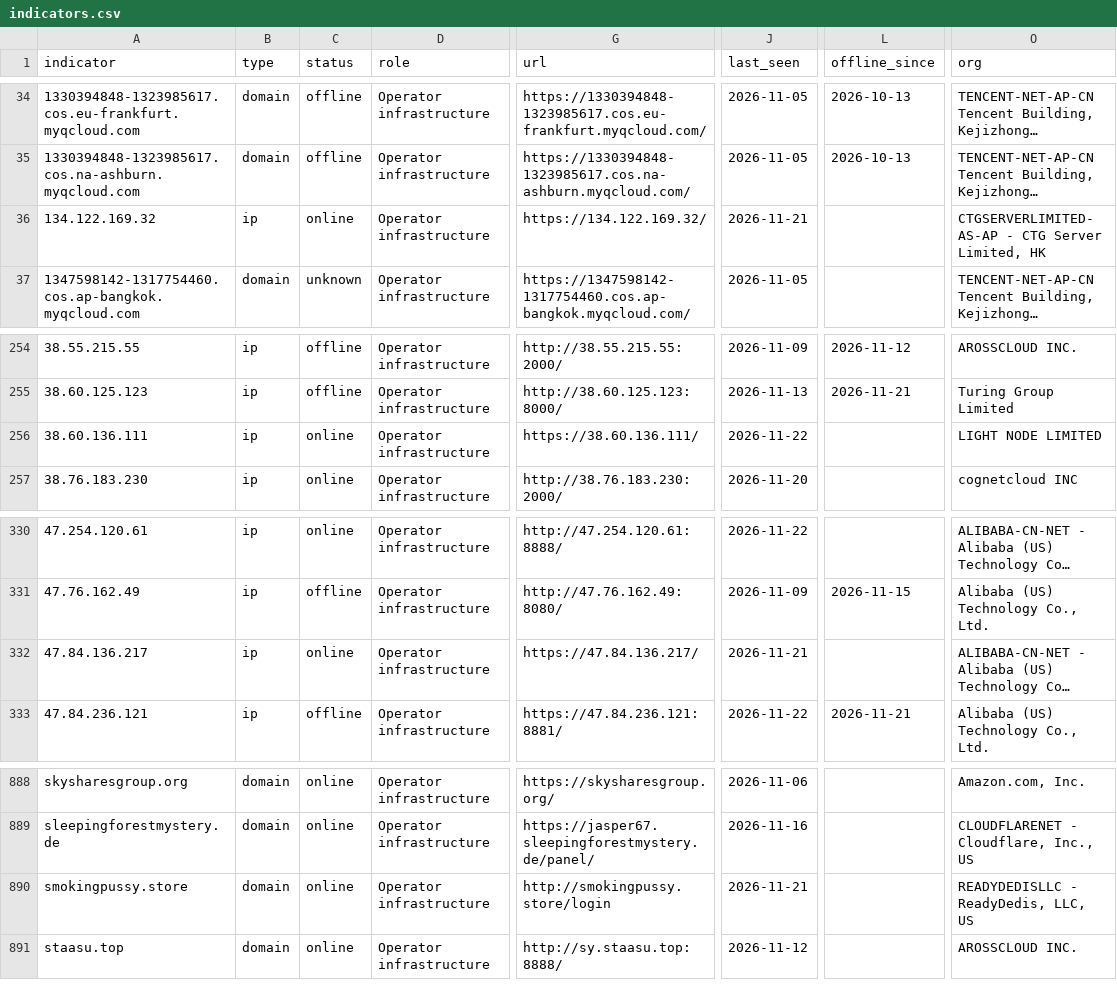
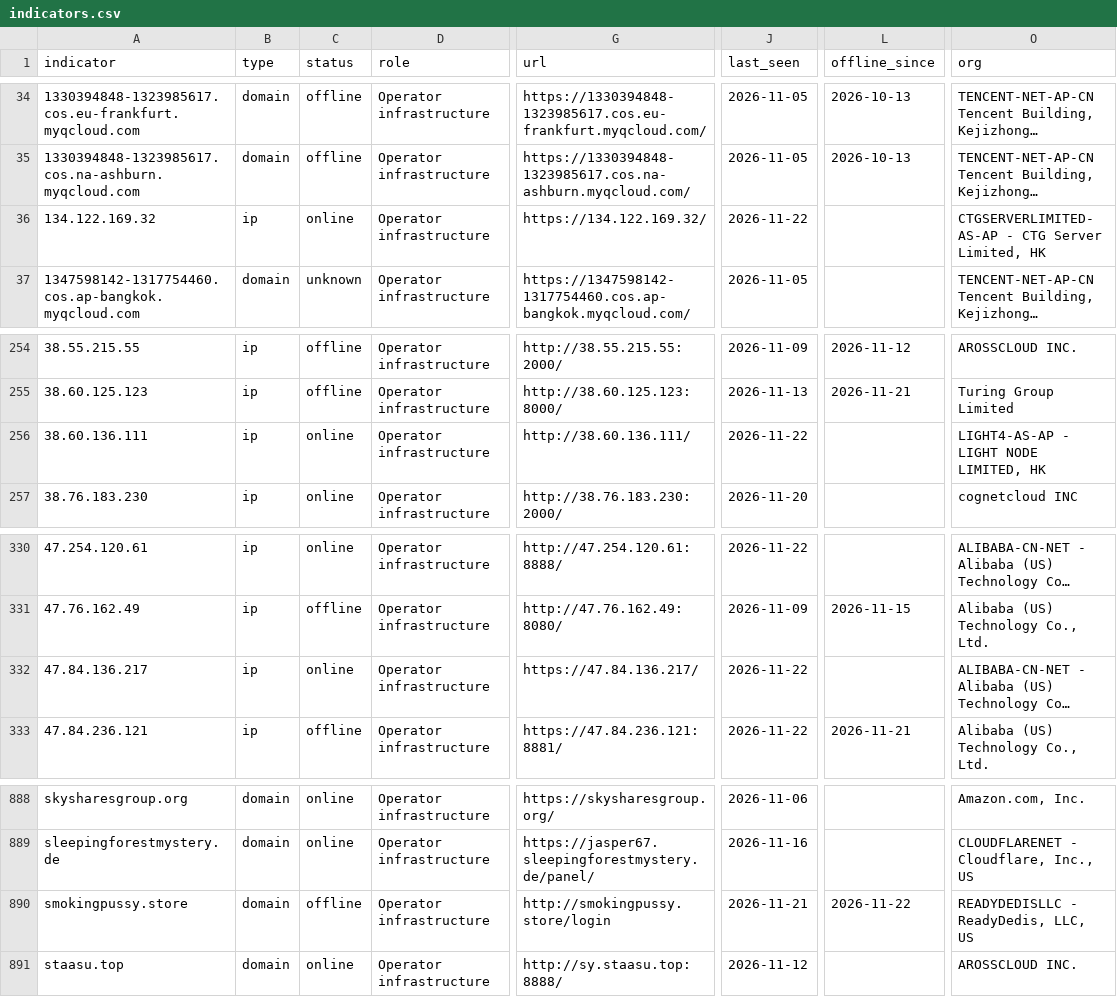
Before and after one commit to newtonpaul-hunting/Phish_Sight_IOCs, a CSV file: kit-backends/indicators.csv, drawn as a sheet; only a part is shown, gaps mark what is left out; long unchanged cells end in …; the diff names each change by its address in the sheet, - before the commit and + after, or states it on an @@ line.

Commit message:
Update IOCs (11,838 indicators, 237 payloads)

```diff
--- a/kit-backends/indicators.csv
+++ b/kit-backends/indicators.csv
-J36 (last_seen): 2026-11-21
+J36 (last_seen): 2026-11-22
-G256 (url): https://38.60.136.111/
+G256 (url): http://38.60.136.111/
-O256 (org): LIGHT NODE LIMITED
+O256 (org): LIGHT4-AS-AP - LIGHT NODE LIMITED, HK
-J332 (last_seen): 2026-11-21
+J332 (last_seen): 2026-11-22
-C890 (status): online
+C890 (status): offline
-L890 (offline_since): (empty)
+L890 (offline_since): 2026-11-22
```
Also changed, not shown: credential-phishing/indicators.csv, device-code-phishing/indicators.csv, 16 other files.
